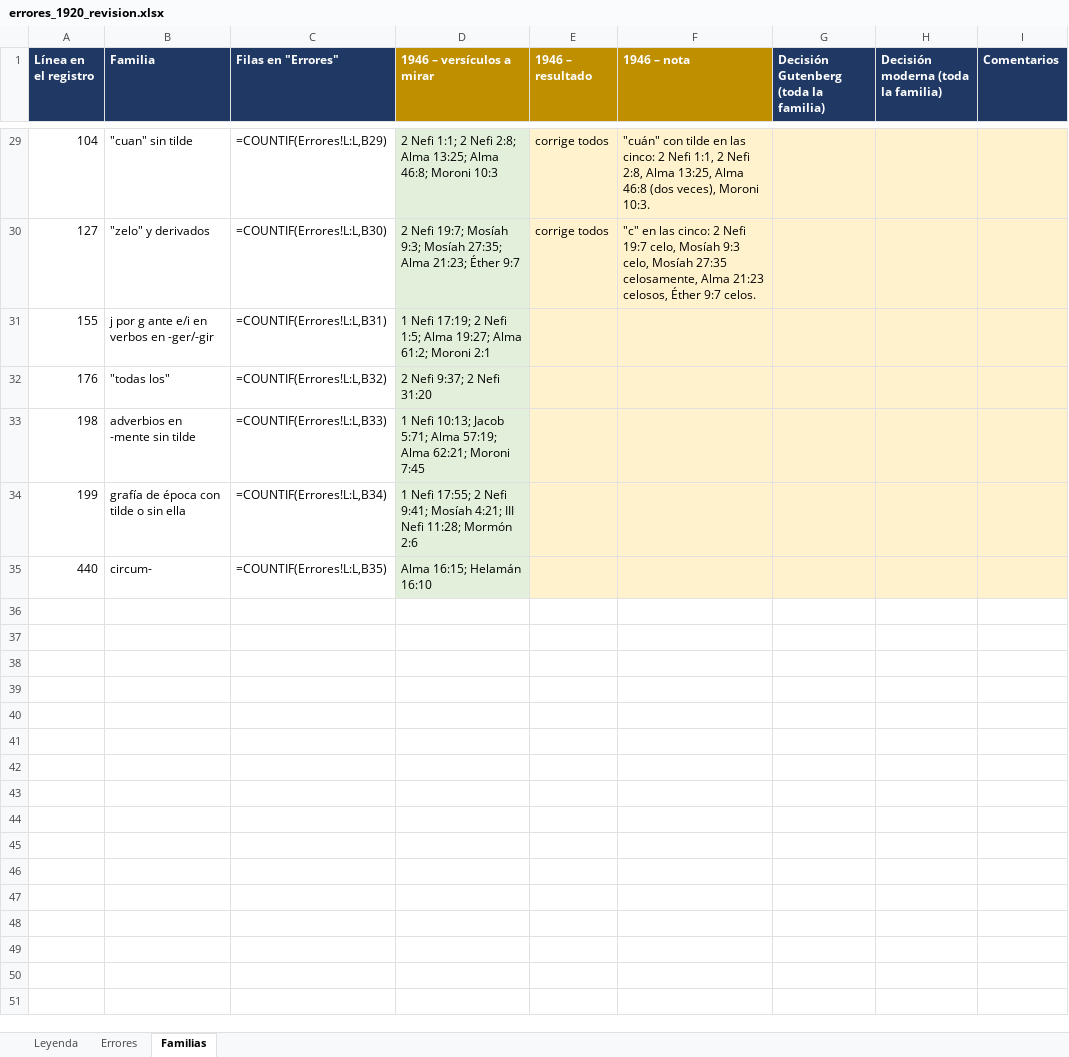
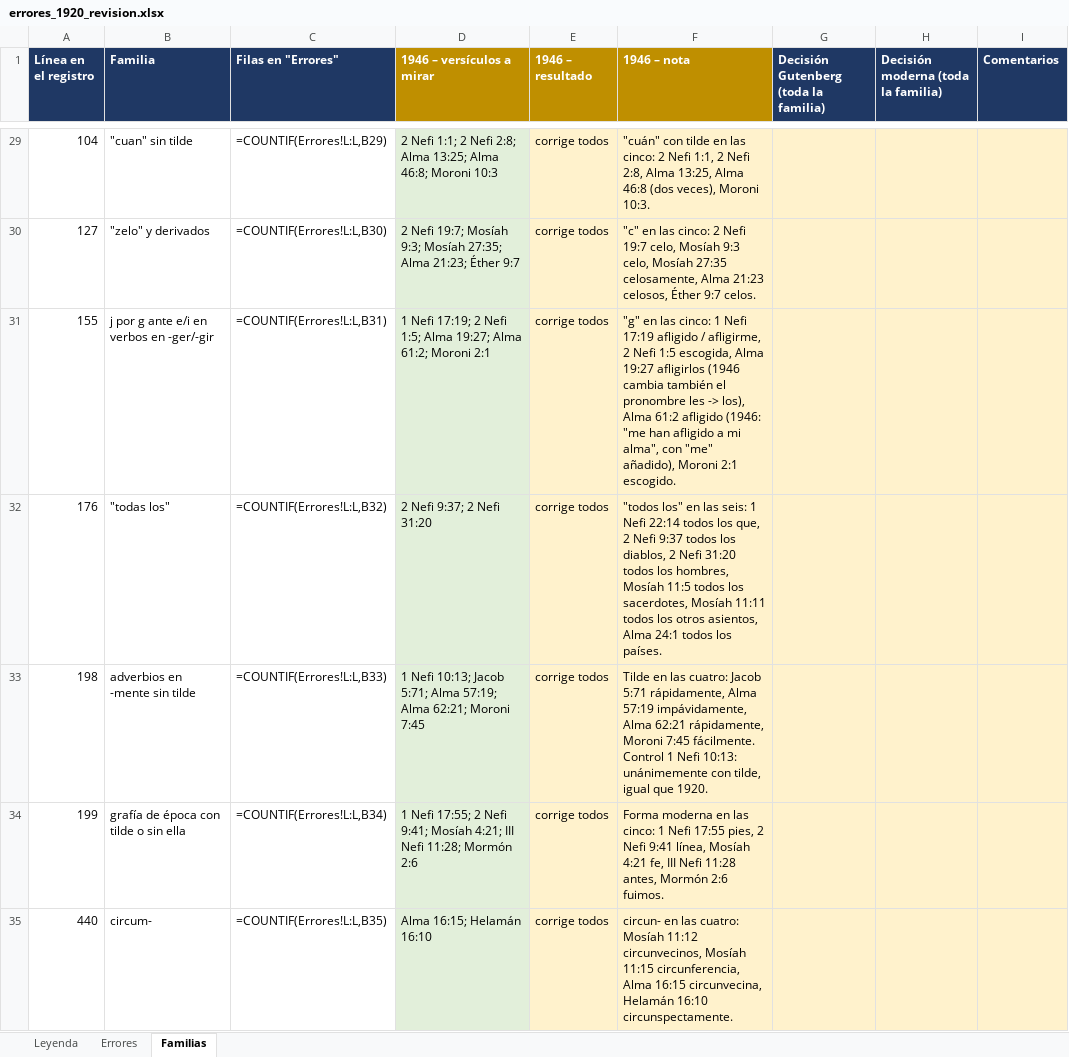
Before and after one commit to obarrr/ldmtext, an Excel workbook: errores_1920_revision.xlsx, sheet Familias, drawn as a sheet; only a part is shown, gaps mark what is left out; values as stored, in another font and other column widths than the file's, no borders; formulas without a stored value are shown as written; the diff names each change by its address in the sheet, - before the commit and + after, or states it on an @@ line.

```diff
--- a/errores_1920_revision.xlsx (sheet Familias)
+++ b/errores_1920_revision.xlsx (sheet Familias)
-E31:E35 (1946 – resultado): (empty)
+E31:E35 (1946 – resultado): corrige todos
-F31 (1946 – nota): (empty)
+F31 (1946 – nota): "g" en las cinco: 1 Nefi 17:19 afligido / afligirme, 2 Nefi 1:5 escogida, Alma 19:27 afligirlos (1946 cambia también el pronombre les -> los), Alma 61:2 afligido (1946: "me han afligido a mi alma", con "me" añadido), Moroni 2:1 escogido.
-F32 (1946 – nota): (empty)
+F32 (1946 – nota): "todos los" en las seis: 1 Nefi 22:14 todos los que, 2 Nefi 9:37 todos los diablos, 2 Nefi 31:20 todos los hombres, Mosíah 11:5 todos los sacerdotes, Mosíah 11:11 todos los otros asientos, Alma 24:1 todos los países.
-F33 (1946 – nota): (empty)
+F33 (1946 – nota): Tilde en las cuatro: Jacob 5:71 rápidamente, Alma 57:19 impávidamente, Alma 62:21 rápidamente, Moroni 7:45 fácilmente. Control 1 Nefi 10:13: unánimemente con tilde, igual que 1920.
-F34 (1946 – nota): (empty)
+F34 (1946 – nota): Forma moderna en las cinco: 1 Nefi 17:55 pies, 2 Nefi 9:41 línea, Mosíah 4:21 fe, III Nefi 11:28 antes, Mormón 2:6 fuimos.
-F35 (1946 – nota): (empty)
+F35 (1946 – nota): circun- en las cuatro: Mosíah 11:12 circunvecinos, Mosíah 11:15 circunferencia, Alma 16:15 circunvecina, Helamán 16:10 circunspectamente.
```
Also changed, not shown: sheet Errores, 1 other file.
